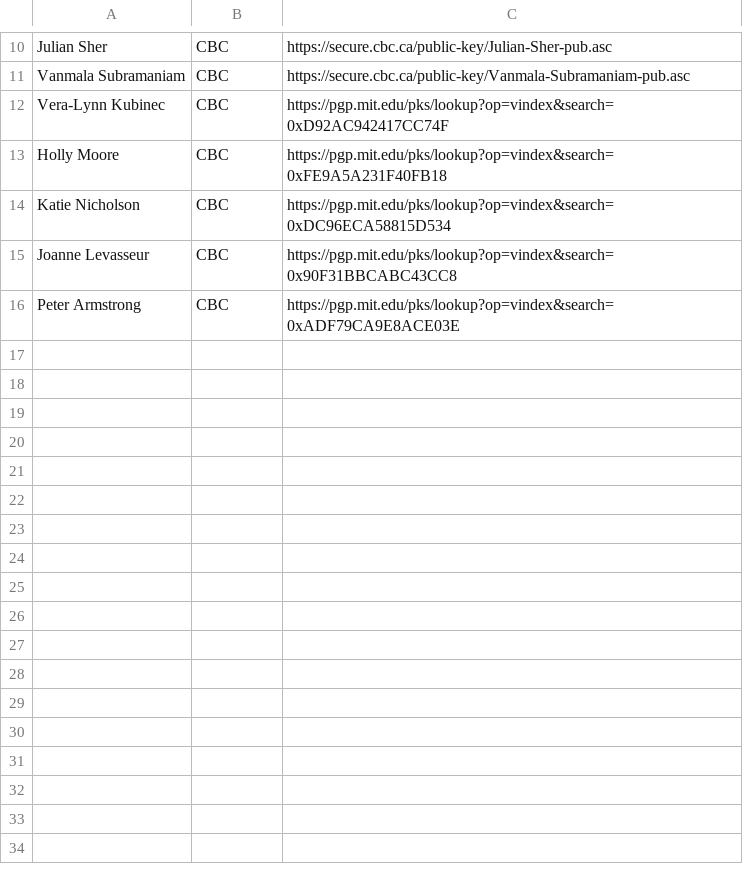
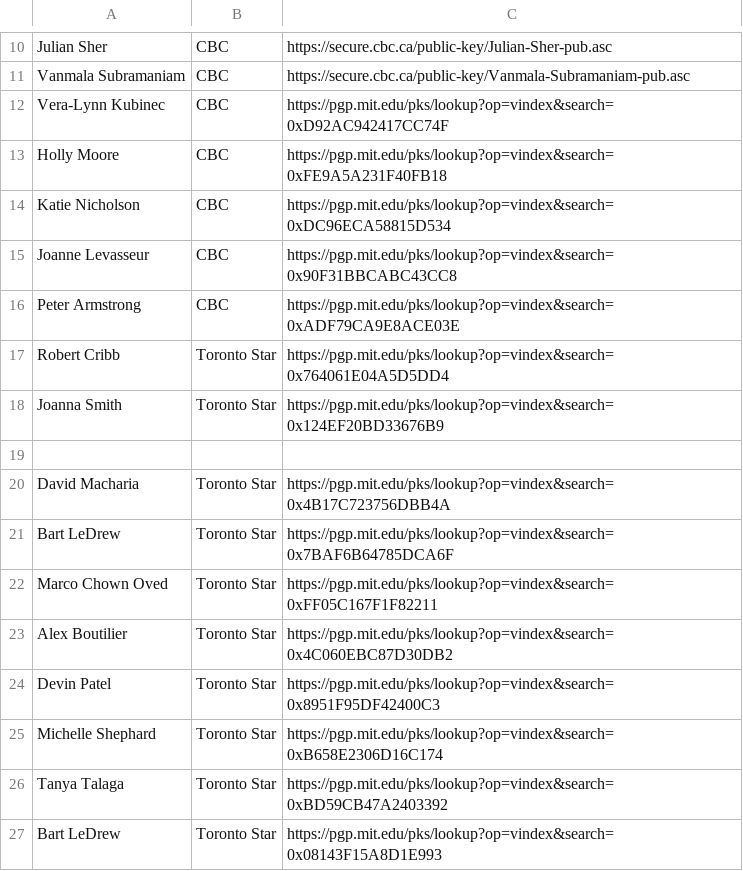
Before and after one commit to aagt/encrypt-canadian-journalism, a CSV file: list.csv, drawn as a sheet; only a part is shown, gaps mark what is left out; the diff names each change by its address in the sheet, - before the commit and + after, or states it on an @@ line.

Commit message:
Update list.csv
Added Toronto Star reporters

```diff
--- a/list.csv
+++ b/list.csv
+row 17: Robert Cribb | Toronto Star | https://pgp.mit.edu/pks/lookup?op=vindex&search=0x764061E04A5D5DD4
+row 18: Joanna Smith | Toronto Star | https://pgp.mit.edu/pks/lookup?op=vindex&search=0x124EF20BD33676B9
+row 19: (empty)
+row 20: David Macharia | Toronto Star | https://pgp.mit.edu/pks/lookup?op=vindex&search=0x4B17C723756DBB4A
+row 21: Bart LeDrew | Toronto Star | https://pgp.mit.edu/pks/lookup?op=vindex&search=0x7BAF6B64785DCA6F
+row 22: Marco Chown Oved | Toronto Star | https://pgp.mit.edu/pks/lookup?op=vindex&search=0xFF05C167F1F82211
+row 23: Alex Boutilier | Toronto Star | https://pgp.mit.edu/pks/lookup?op=vindex&search=0x4C060EBC87D30DB2
+row 24: Devin Patel | Toronto Star | https://pgp.mit.edu/pks/lookup?op=vindex&search=0x8951F95DF42400C3
+row 25: Michelle Shephard | Toronto Star | https://pgp.mit.edu/pks/lookup?op=vindex&search=0xB658E2306D16C174
+row 26: Tanya Talaga | Toronto Star | https://pgp.mit.edu/pks/lookup?op=vindex&search=0xBD59CB47A2403392
+row 27: Bart LeDrew | Toronto Star | https://pgp.mit.edu/pks/lookup?op=vindex&search=0x08143F15A8D1E993
```
